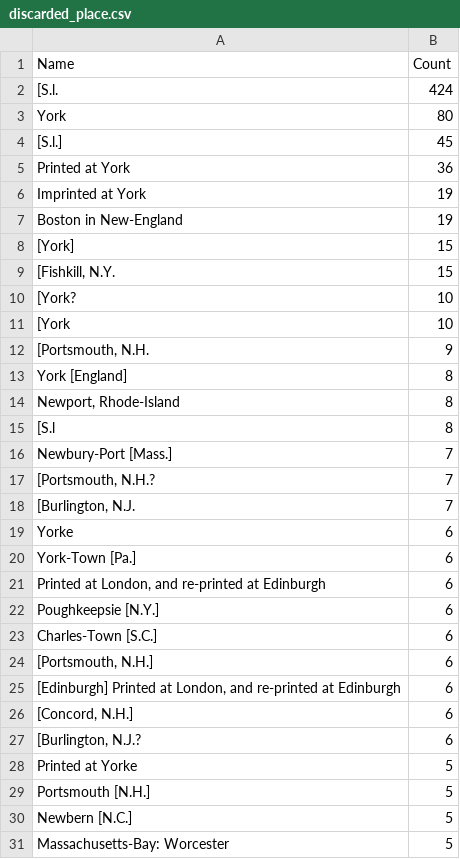
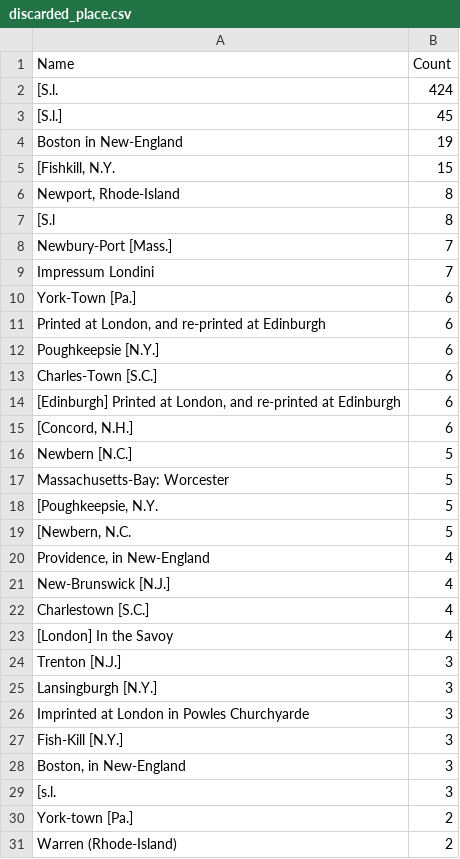
Before and after one commit to COMHIS/estc, a CSV file: inst/examples/output.tables/discarded_place.csv, drawn as a sheet; only a part is shown; the shorter side is filled out with more unchanged rows; the diff covers the shown part only.

```diff
--- a/inst/examples/output.tables/discarded_place.csv
+++ b/inst/examples/output.tables/discarded_place.csv
@@ -2,13 +2,5 @@ Name	Count
 [S.l.	424
-York	80
 [S.l.]	45
-Printed at York	36
-Imprinted at York	19
 Boston in New-England	19
-[York]	15
 [Fishkill, N.Y.	15
-[York?	10
-[York	10
-[Portsmouth, N.H.	9
-York [England]	8
 Newport, Rhode-Island	8
@@ -16,5 +8,3 @@ Newport, Rhode-Island	8
 Newbury-Port [Mass.]	7
-[Portsmouth, N.H.?	7
-[Burlington, N.J.	7
-Yorke	6
+Impressum Londini	7
 York-Town [Pa.]	6
@@ -23,8 +13,4 @@ Poughkeepsie [N.Y.]	6
 Charles-Town [S.C.]	6
-[Portsmouth, N.H.]	6
 [Edinburgh] Printed at London, and re-printed at Edinburgh	6
 [Concord, N.H.]	6
-[Burlington, N.J.?	6
-Printed at Yorke	5
-Portsmouth [N.H.]	5
 Newbern [N.C.]	5
```
Also changed, not shown: 9 added rows, 16 removed rows and 2 edited cells elsewhere in this file, inst/examples/output.tables/absentgeocoordinates.csv, inst/examples/output.tables/dimension_conversions.csv, 29 other files.
